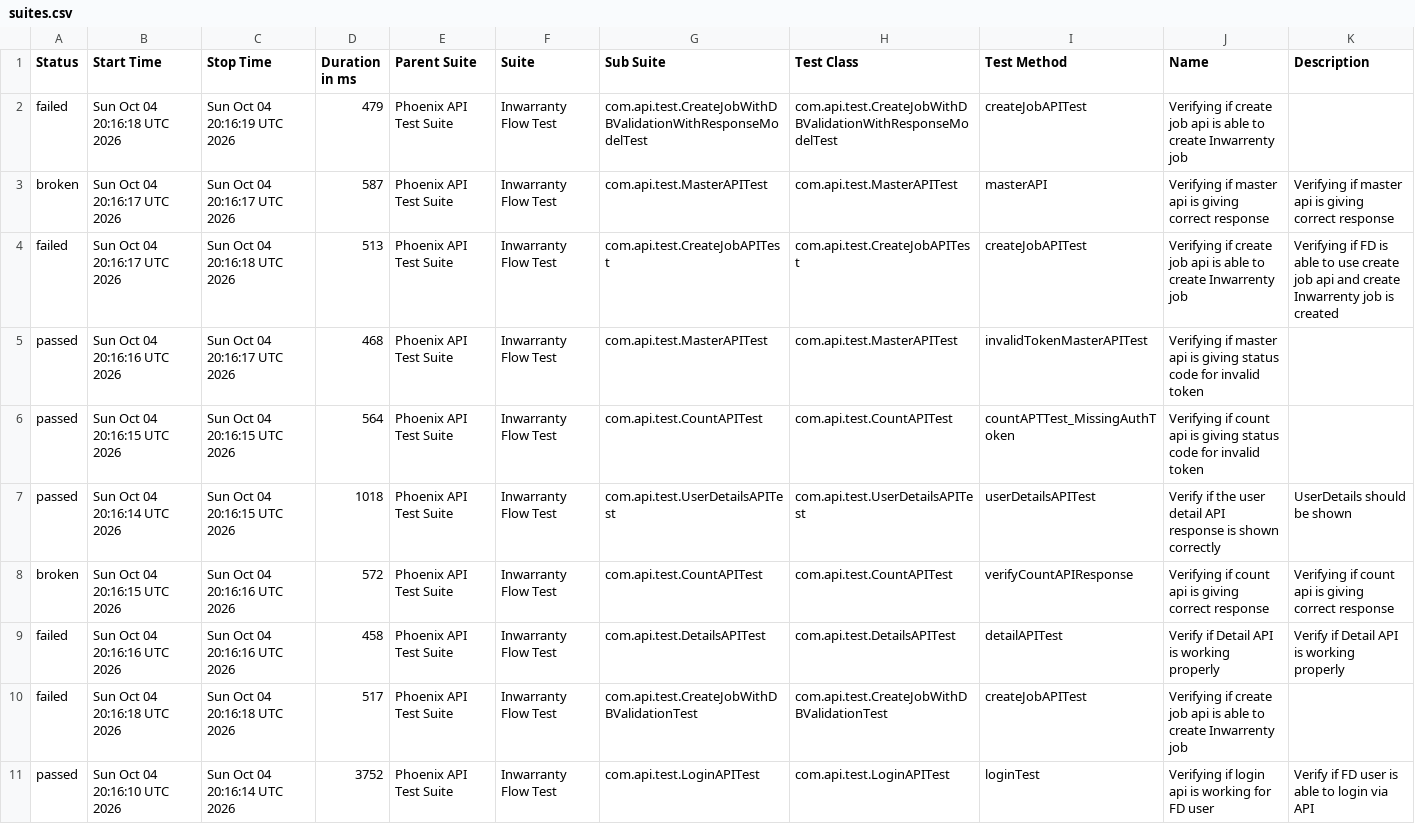
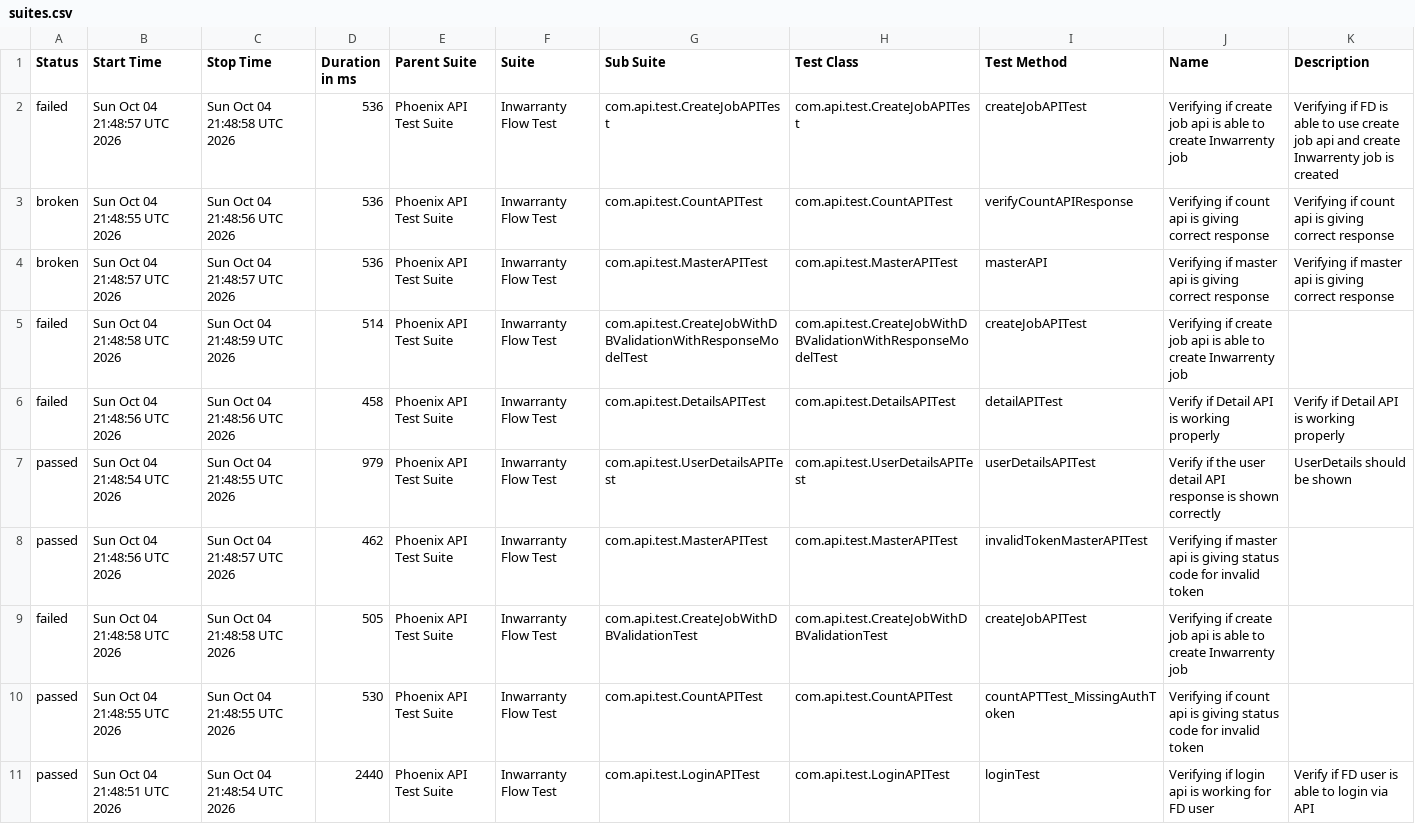
Before and after one commit to manasi7830/PhoneixTestAutomationFramework, a CSV file: data/suites.csv, drawn as a sheet; removed rows and columns are numbered as before the commit, all else as after; the diff names each change by its address in the sheet, - before the commit and + after, or states it on an @@ line.

```diff
--- a/data/suites.csv
+++ b/data/suites.csv
-B2 (Start Time): Sun Oct 04 20:16:18 UTC 2026
+B2 (Start Time): Sun Oct 04 21:48:57 UTC 2026
-C2 (Stop Time): Sun Oct 04 20:16:19 UTC 2026
+C2 (Stop Time): Sun Oct 04 21:48:58 UTC 2026
-D2 (Duration in ms): 479
+D2 (Duration in ms): 536
-G2 (Sub Suite): com.api.test.CreateJobWithDBValidationWithResponseModelTest
+G2 (Sub Suite): com.api.test.CreateJobAPITest
-H2 (Test Class): com.api.test.CreateJobWithDBValidationWithResponseModelTest
+H2 (Test Class): com.api.test.CreateJobAPITest
-K2 (Description): (empty)
+K2 (Description): Verifying if FD is able to use create job api and create Inwarrenty job is created
+row 3: broken | Sun Oct 04 21:48:55 UTC 2026 | Sun Oct 04 21:48:56 UTC 2026 | 536 | Phoenix API Test Suite | Inwarranty Flow Test | com.api.test.CountAPITest | com.api.test.CountAPITest | verifyCountAPIResponse | Verifying if count api is giving correct response | Verifying if count api is giving correct response
-B4 (Start Time): Sun Oct 04 20:16:17 UTC 2026
+B4 (Start Time): Sun Oct 04 21:48:57 UTC 2026
-C4 (Stop Time): Sun Oct 04 20:16:17 UTC 2026
+C4 (Stop Time): Sun Oct 04 21:48:57 UTC 2026
-D4 (Duration in ms): 587
+D4 (Duration in ms): 536
-B5 (Start Time): Sun Oct 04 20:16:17 UTC 2026
+B5 (Start Time): Sun Oct 04 21:48:58 UTC 2026
-C5 (Stop Time): Sun Oct 04 20:16:18 UTC 2026
+C5 (Stop Time): Sun Oct 04 21:48:59 UTC 2026
-D5 (Duration in ms): 513
+D5 (Duration in ms): 514
-G5 (Sub Suite): com.api.test.CreateJobAPITest
+G5 (Sub Suite): com.api.test.CreateJobWithDBValidationWithResponseModelTest
-H5 (Test Class): com.api.test.CreateJobAPITest
+H5 (Test Class): com.api.test.CreateJobWithDBValidationWithResponseModelTest
-K5 (Description): Verifying if FD is able to use create job api and create Inwarrenty job is created
+K5 (Description): (empty)
-row 5: passed | Sun Oct 04 20:16:16 UTC 2026 | Sun Oct 04 20:16:17 UTC 2026 | 468 | Phoenix API Test Suite | Inwarranty Flow Test | com.api.test.MasterAPITest | com.api.test.MasterAPITest | invalidTokenMasterAPITest | Verifying if master api is giving status code for invalid token
-row 6: passed | Sun Oct 04 20:16:15 UTC 2026 | Sun Oct 04 20:16:15 UTC 2026 | 564 | Phoenix API Test Suite | Inwarranty Flow Test | com.api.test.CountAPITest | com.api.test.CountAPITest | countAPTTest_MissingAuthToken | Verifying if count api is giving status code for invalid token
-row 7: passed | Sun Oct 04 20:16:14 UTC 2026 | Sun Oct 04 20:16:15 UTC 2026 | 1018 | Phoenix API Test Suite | Inwarranty Flow Test | com.api.test.UserDetailsAPITest | com.api.test.UserDetailsAPITest | userDetailsAPITest | Verify if the user detail API response is shown correctly | UserDetails should be shown
-row 8: broken | Sun Oct 04 20:16:15 UTC 2026 | Sun Oct 04 20:16:16 UTC 2026 | 572 | Phoenix API Test Suite | Inwarranty Flow Test | com.api.test.CountAPITest | com.api.test.CountAPITest | verifyCountAPIResponse | Verifying if count api is giving correct response | Verifying if count api is giving correct response
-B6 (Start Time): Sun Oct 04 20:16:16 UTC 2026
+B6 (Start Time): Sun Oct 04 21:48:56 UTC 2026
-C6 (Stop Time): Sun Oct 04 20:16:16 UTC 2026
+C6 (Stop Time): Sun Oct 04 21:48:56 UTC 2026
+row 7: passed | Sun Oct 04 21:48:54 UTC 2026 | Sun Oct 04 21:48:55 UTC 2026 | 979 | Phoenix API Test Suite | Inwarranty Flow Test | com.api.test.UserDetailsAPITest | com.api.test.UserDetailsAPITest | userDetailsAPITest | Verify if the user detail API response is shown correctly | UserDetails should be shown
+row 8: passed | Sun Oct 04 21:48:56 UTC 2026 | Sun Oct 04 21:48:57 UTC 2026 | 462 | Phoenix API Test Suite | Inwarranty Flow Test | com.api.test.MasterAPITest | com.api.test.MasterAPITest | invalidTokenMasterAPITest | Verifying if master api is giving status code for invalid token
-B9 (Start Time): Sun Oct 04 20:16:18 UTC 2026
+B9 (Start Time): Sun Oct 04 21:48:58 UTC 2026
-C9 (Stop Time): Sun Oct 04 20:16:18 UTC 2026
+C9 (Stop Time): Sun Oct 04 21:48:58 UTC 2026
-D9 (Duration in ms): 517
+D9 (Duration in ms): 505
+row 10: passed | Sun Oct 04 21:48:55 UTC 2026 | Sun Oct 04 21:48:55 UTC 2026 | 530 | Phoenix API Test Suite | Inwarranty Flow Test | com.api.test.CountAPITest | com.api.test.CountAPITest | countAPTTest_MissingAuthToken | Verifying if count api is giving status code for invalid token
-B11 (Start Time): Sun Oct 04 20:16:10 UTC 2026
+B11 (Start Time): Sun Oct 04 21:48:51 UTC 2026
-C11 (Stop Time): Sun Oct 04 20:16:14 UTC 2026
+C11 (Stop Time): Sun Oct 04 21:48:54 UTC 2026
-D11 (Duration in ms): 3752
+D11 (Duration in ms): 2440
```
Also changed, not shown: data/behaviors.csv, 57 other files.
